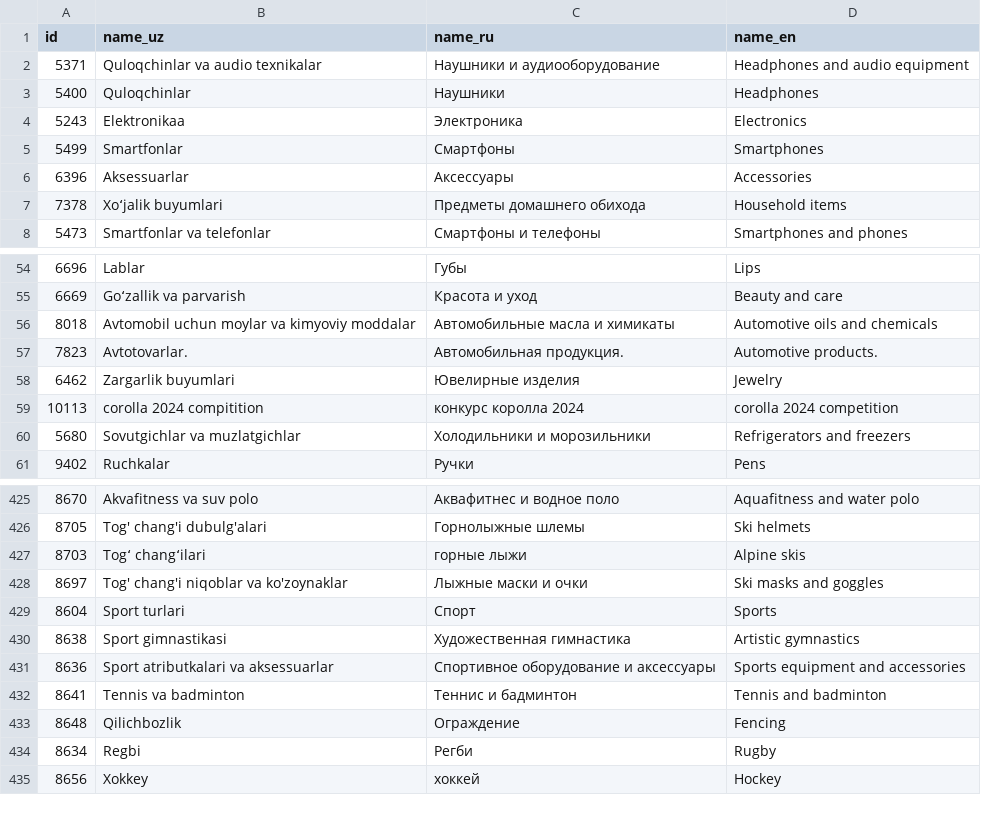
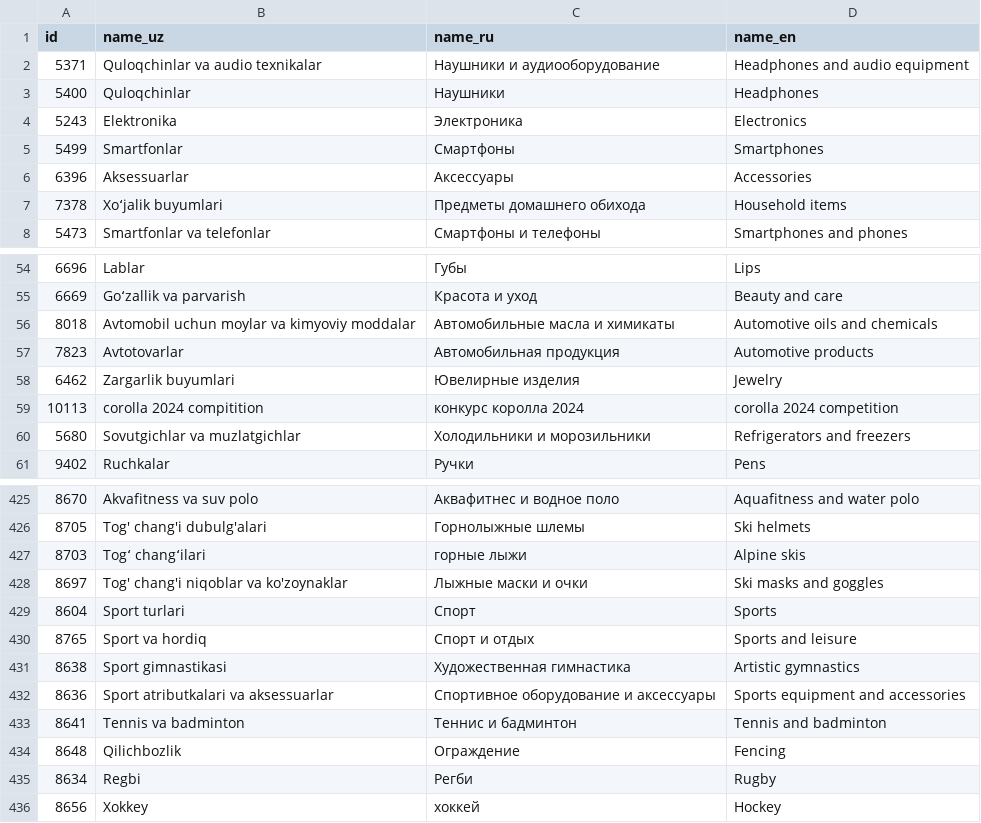
Before and after one commit to Guide-Me-Tech/ImageClassificator, a CSV file: all.csv, drawn as a sheet; only a part is shown, gaps mark what is left out.

```diff
--- a/all.csv
+++ b/all.csv
@@ -3,3 +3,3 @@ id,name_uz,name_ru,name_en
 5400,Quloqchinlar,Наушники,Headphones
-5243,Elektronikaa,Электроника,Electronics
+5243,Elektronika,Электроника,Electronics
 5499,Smartfonlar,Смартфоны,Smartphones
@@ -56,3 +56,3 @@ id,name_uz,name_ru,name_en
 8018,Avtomobil uchun moylar va kimyoviy moddalar,Автомобильные масла и химикаты,Automotive oils and chemicals
-7823,Avtotovarlar.,Автомобильная продукция.,Automotive products.
+7823,Avtotovarlar,Автомобильная продукция,Automotive products
 6462,Zargarlik buyumlari,Ювелирные изделия,Jewelry
@@ -429,2 +429,3 @@ id,name_uz,name_ru,name_en
 8604,Sport turlari,Спорт,Sports
+8765,Sport va hordiq,Спорт и отдых,Sports and leisure
 8638,Sport gimnastikasi,Художественная гимнастика,Artistic gymnastics
```
Also changed, not shown: 6 other files.
